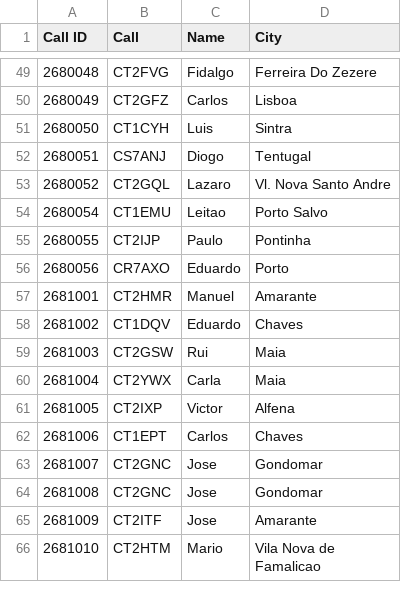
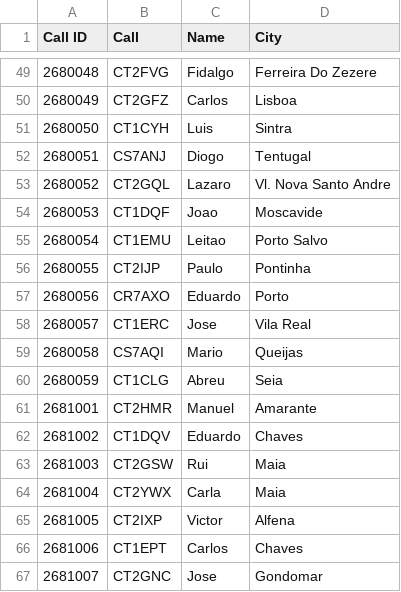
Before and after one commit to pjao/md380tools-PT, a CSV file: contacts_268.csv, drawn as a sheet; only a part is shown, gaps mark what is left out; the shorter side is filled out with more unchanged rows; the diff names each change by its address in the sheet, - before the commit and + after, or states it on an @@ line.

```diff
--- a/contacts_268.csv
+++ b/contacts_268.csv
+row 54: 2680053 | CT1DQF | Joao | Moscavide
+row 58: 2680057 | CT1ERC | Jose | Vila Real
+row 59: 2680058 | CS7AQI | Mario | Queijas
+row 60: 2680059 | CT1CLG | Abreu | Seia
```
Also changed, not shown: 1 other file.
